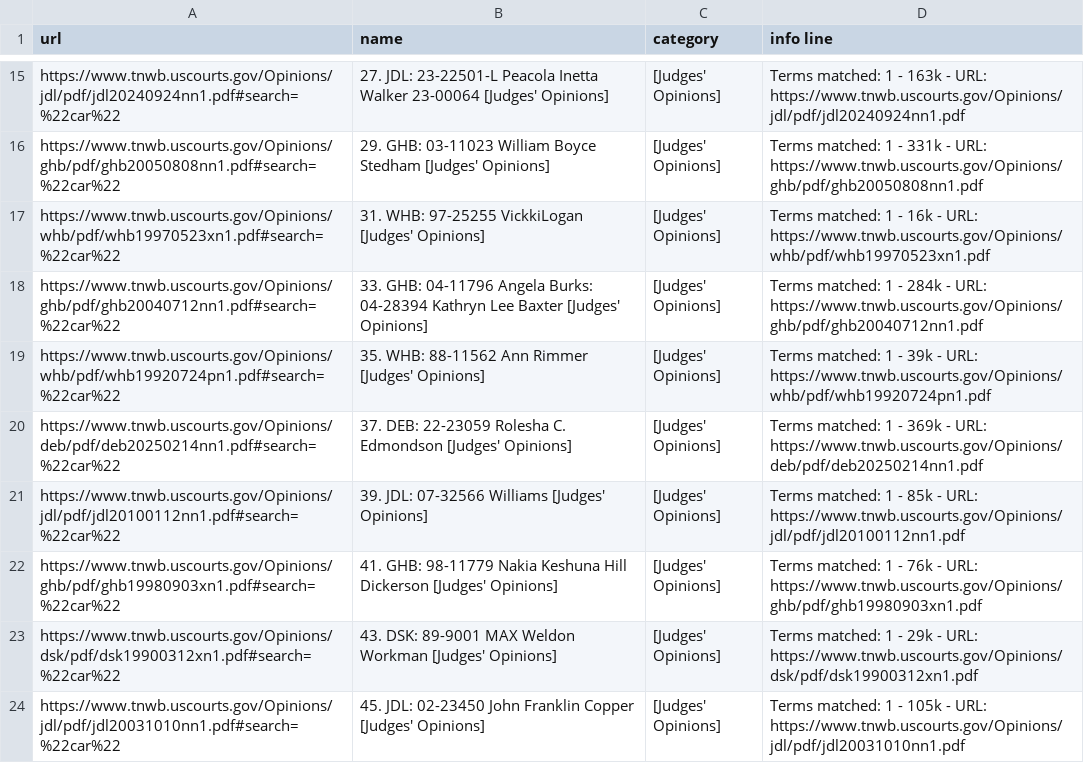
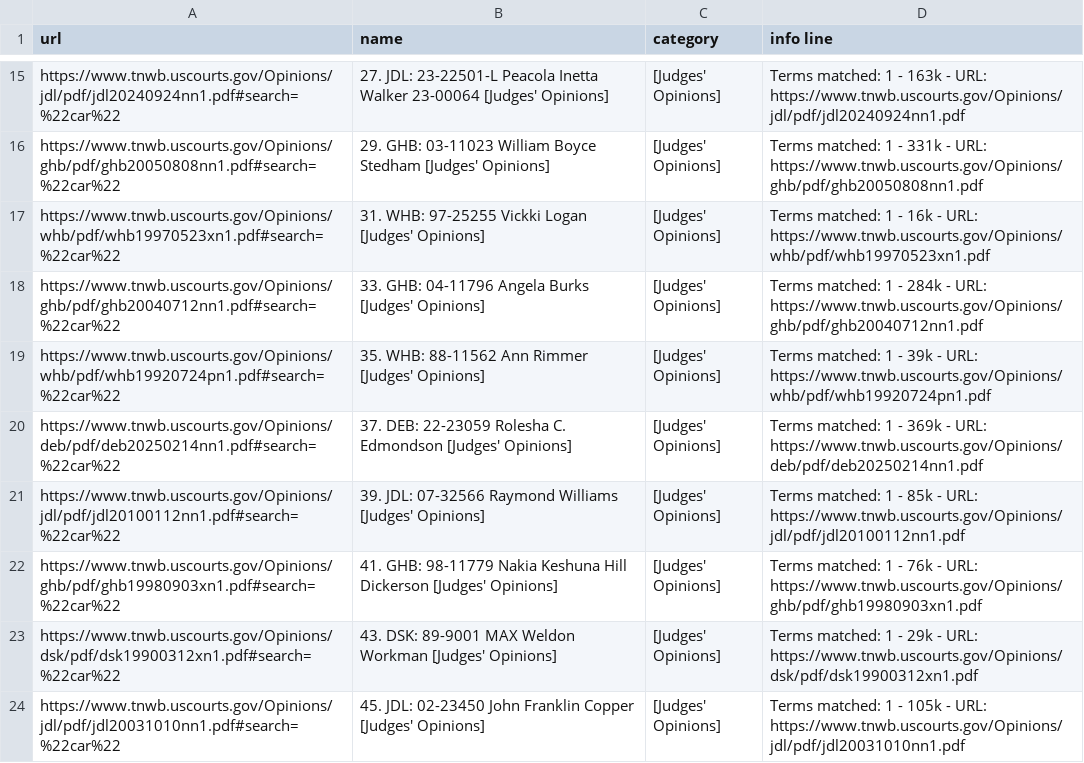
Before and after one commit to tgnewikow/Homework-7-Scraping-with-BeautifulSoup, a CSV file: uscourts.csv, drawn as a sheet; only a part is shown, gaps mark what is left out.

```diff
--- a/uscourts.csv
+++ b/uscourts.csv
@@ -16,7 +16,7 @@ https://www.tnwb.uscourts.gov/Opinions/jdl/pdf/jdl20240924nn1.pdf#search=%22car%
 https://www.tnwb.uscourts.gov/Opinions/ghb/pdf/ghb20050808nn1.pdf#search=%22car%22,29. GHB: 03-11023 William Boyce Stedham [Judges' Opinions], [Judges' Opinions],Terms matched:  1  -  331k  -  URL: https://www.tnwb.uscourts.gov/Opinions/ghb/pdf/ghb20050808nn1.pdf
-https://www.tnwb.uscourts.gov/Opinions/whb/pdf/whb19970523xn1.pdf#search=%22car%22,31. WHB: 97-25255 VickkiLogan [Judges' Opinions], [Judges' Opinions],Terms matched:  1  -  16k  -  URL: https://www.tnwb.uscourts.gov/Opinions/whb/pdf/whb19970523xn1.pdf
-https://www.tnwb.uscourts.gov/Opinions/ghb/pdf/ghb20040712nn1.pdf#search=%22car%22,33. GHB: 04-11796 Angela Burks: 04-28394 Kathryn Lee Baxter [Judges' Opinions], [Judges' Opinions],Terms matched:  1  -  284k  -  URL: https://www.tnwb.uscourts.gov/Opinions/ghb/pdf/ghb20040712nn1.pdf
+https://www.tnwb.uscourts.gov/Opinions/whb/pdf/whb19970523xn1.pdf#search=%22car%22,31. WHB: 97-25255 Vickki Logan [Judges' Opinions], [Judges' Opinions],Terms matched:  1  -  16k  -  URL: https://www.tnwb.uscourts.gov/Opinions/whb/pdf/whb19970523xn1.pdf
+https://www.tnwb.uscourts.gov/Opinions/ghb/pdf/ghb20040712nn1.pdf#search=%22car%22,33. GHB: 04-11796 Angela Burks [Judges' Opinions], [Judges' Opinions],Terms matched:  1  -  284k  -  URL: https://www.tnwb.uscourts.gov/Opinions/ghb/pdf/ghb20040712nn1.pdf
 https://www.tnwb.uscourts.gov/Opinions/whb/pdf/whb19920724pn1.pdf#search=%22car%22,35. WHB: 88-11562 Ann Rimmer [Judges' Opinions], [Judges' Opinions],Terms matched:  1  -  39k  -  URL: https://www.tnwb.uscourts.gov/Opinions/whb/pdf/whb19920724pn1.pdf
 https://www.tnwb.uscourts.gov/Opinions/deb/pdf/deb20250214nn1.pdf#search=%22car%22,37. DEB: 22-23059 Rolesha C. Edmondson [Judges' Opinions], [Judges' Opinions],Terms matched:  1  -  369k  -  URL: https://www.tnwb.uscourts.gov/Opinions/deb/pdf/deb20250214nn1.pdf
-https://www.tnwb.uscourts.gov/Opinions/jdl/pdf/jdl20100112nn1.pdf#search=%22car%22,39. JDL: 07-32566 Williams [Judges' Opinions], [Judges' Opinions],Terms matched:  1  -  85k  -  URL: https://www.tnwb.uscourts.gov/Opinions/jdl/pdf/jdl20100112nn1.pdf
+https://www.tnwb.uscourts.gov/Opinions/jdl/pdf/jdl20100112nn1.pdf#search=%22car%22,39. JDL: 07-32566 Raymond Williams [Judges' Opinions], [Judges' Opinions],Terms matched:  1  -  85k  -  URL: https://www.tnwb.uscourts.gov/Opinions/jdl/pdf/jdl20100112nn1.pdf
 https://www.tnwb.uscourts.gov/Opinions/ghb/pdf/ghb19980903xn1.pdf#search=%22car%22,41. GHB: 98-11779 Nakia Keshuna Hill Dickerson [Judges' Opinions], [Judges' Opinions],Terms matched:  1  -  76k  -  URL: https://www.tnwb.uscourts.gov/Opinions/ghb/pdf/ghb19980903xn1.pdf
```
